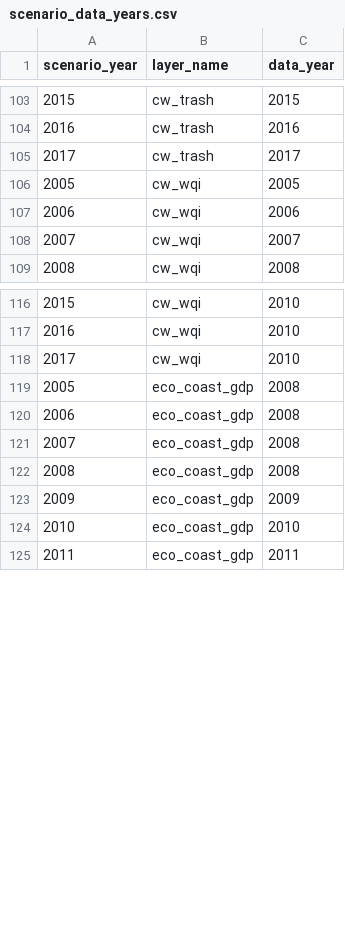
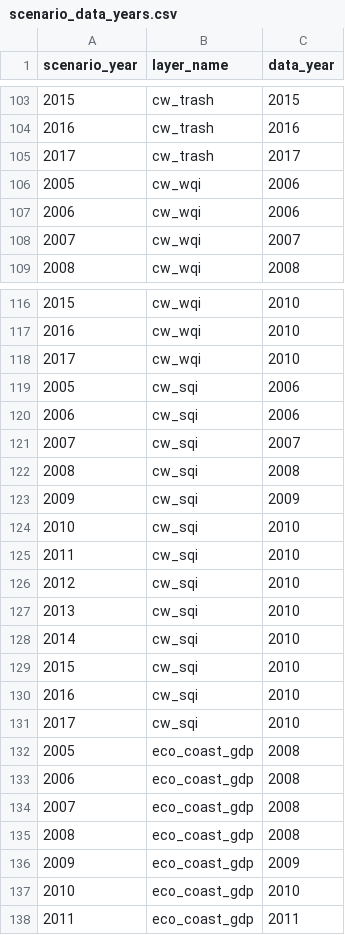
Before and after one commit to OHI-Northeast/ne-scores, a CSV file: region/conf/scenario_data_years.csv, drawn as a sheet; only a part is shown, gaps mark what is left out.

```diff
--- a/region/conf/scenario_data_years.csv
+++ b/region/conf/scenario_data_years.csv
@@ -105,3 +105,3 @@ scenario_year,layer_name,data_year
 2017,cw_trash,2017
-2005,cw_wqi,2005
+2005,cw_wqi,2006
 2006,cw_wqi,2006
@@ -118,2 +118,15 @@ scenario_year,layer_name,data_year
 2017,cw_wqi,2010
+2005,cw_sqi,2006
+2006,cw_sqi,2006
+2007,cw_sqi,2007
+2008,cw_sqi,2008
+2009,cw_sqi,2009
+2010,cw_sqi,2010
+2011,cw_sqi,2010
+2012,cw_sqi,2010
+2013,cw_sqi,2010
+2014,cw_sqi,2010
+2015,cw_sqi,2010
+2016,cw_sqi,2010
+2017,cw_sqi,2010
 2005,eco_coast_gdp,2008
```
Also changed, not shown: region/layers.csv, region/layers/cw_wqi.csv, 3 other files.
